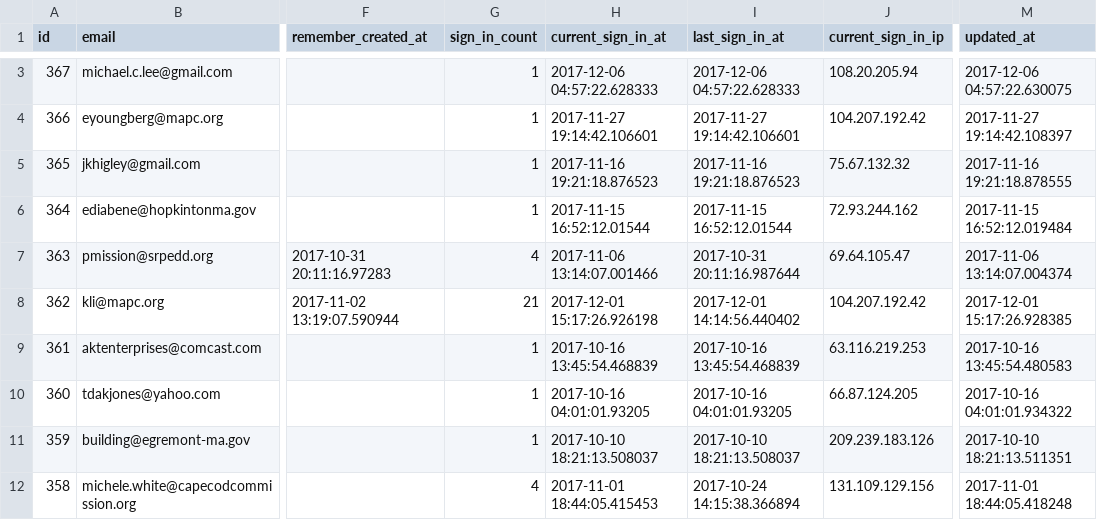
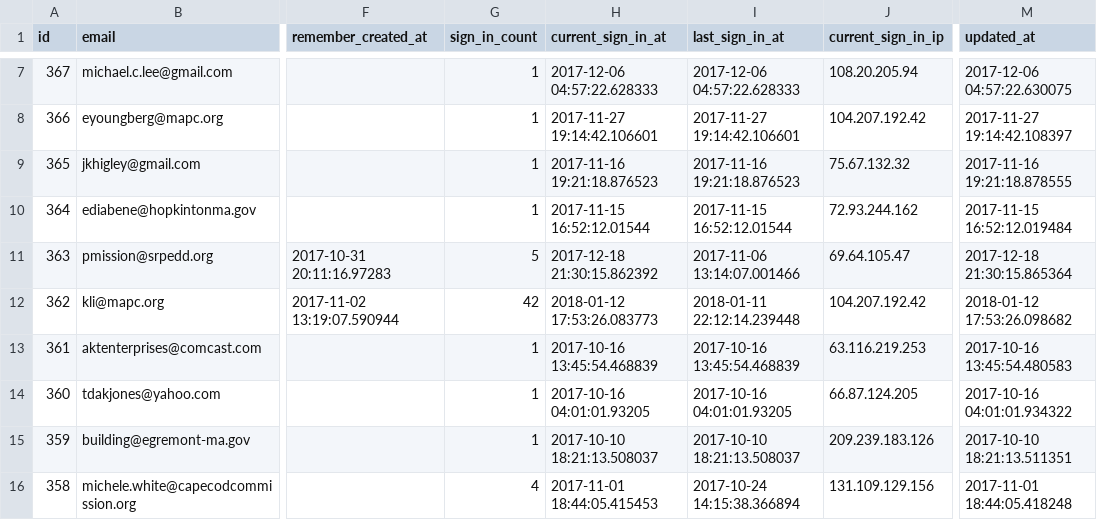
Before and after one commit to MAPC/massbuilds, a CSV file: rails/lib/import/users.csv, drawn as a sheet; only a part is shown, gaps mark what is left out; addresses are those after the commit; the diff covers the shown part only; the diff names each change by its address in the sheet, - before the commit and + after, or states it on an @@ line.

Commit message:
Resolve #15 Migrate Old Data to New Site
* Revert the removal of the Foreign Data Wrapper interface to schema.rb

* This commit migrates the old data to the new database.

* Disable validations because the data import does not comport with the validation scheme.

* Since cost was larger than the upper bound of the regular int we had to convert it to a bigint

* Add missing fields

* Update users.csv to include user list of latest users

* Use muni_id as the foreign key for municipalities

*

```diff
--- a/rails/lib/import/users.csv
+++ b/rails/lib/import/users.csv
-G11 (sign_in_count): 4
+G11 (sign_in_count): 5
-H11 (current_sign_in_at): 2017-11-06 13:14:07.001466
+H11 (current_sign_in_at): 2017-12-18 21:30:15.862392
-I11 (last_sign_in_at): 2017-10-31 20:11:16.987644
+I11 (last_sign_in_at): 2017-11-06 13:14:07.001466
-M11 (updated_at): 2017-11-06 13:14:07.004374
+M11 (updated_at): 2017-12-18 21:30:15.865364
-G12 (sign_in_count): 21
+G12 (sign_in_count): 42
-H12 (current_sign_in_at): 2017-12-01 15:17:26.926198
+H12 (current_sign_in_at): 2018-01-12 17:53:26.083773
-I12 (last_sign_in_at): 2017-12-01 14:14:56.440402
+I12 (last_sign_in_at): 2018-01-11 22:12:14.239448
-M12 (updated_at): 2017-12-01 15:17:26.928385
+M12 (updated_at): 2018-01-12 17:53:26.098682
```
Also changed, not shown: 4 added rows and 39 edited cells elsewhere in this file, 10 other files.
